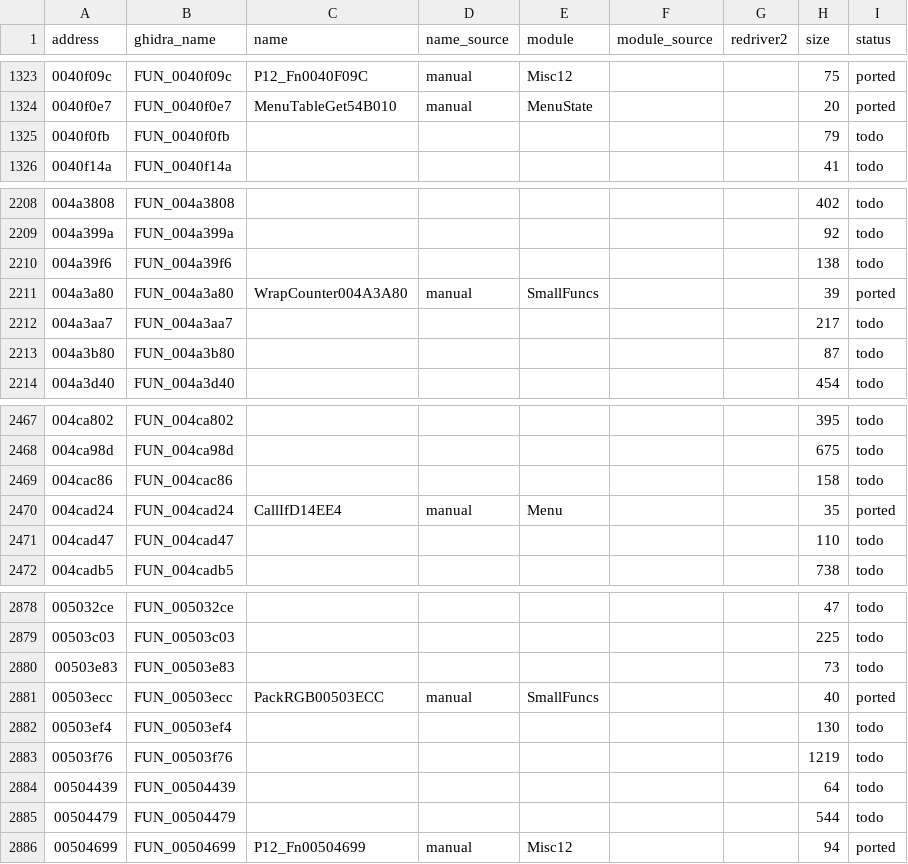
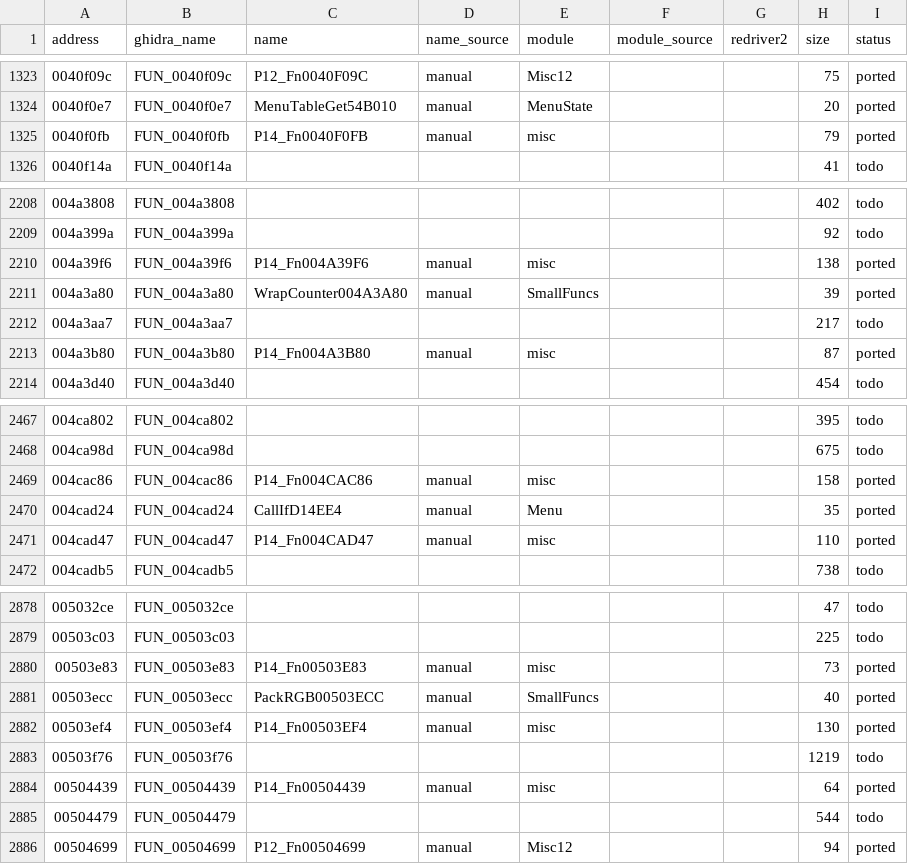
Before and after one commit to r331/driver, a CSV file: docs/functions.csv, drawn as a sheet; only a part is shown, gaps mark what is left out; the diff covers the shown part only.

Commit message:
v0.48: +17 функций (ported14.c)

```diff
--- a/docs/functions.csv
+++ b/docs/functions.csv
@@ -1324,3 +1324,3 @@ address,ghidra_name,name,name_source,module,module_source,redriver2,size,status
 0040f0e7,FUN_0040f0e7,MenuTableGet54B010,manual,MenuState,,,20,ported
-0040f0fb,FUN_0040f0fb,,,,,,79,todo
+0040f0fb,FUN_0040f0fb,P14_Fn0040F0FB,manual,misc,,,79,ported
 0040f14a,FUN_0040f14a,,,,,,41,todo
@@ -2209,6 +2209,6 @@ address,ghidra_name,name,name_source,module,module_source,redriver2,size,status
 004a399a,FUN_004a399a,,,,,,92,todo
-004a39f6,FUN_004a39f6,,,,,,138,todo
+004a39f6,FUN_004a39f6,P14_Fn004A39F6,manual,misc,,,138,ported
 004a3a80,FUN_004a3a80,WrapCounter004A3A80,manual,SmallFuncs,,,39,ported
 004a3aa7,FUN_004a3aa7,,,,,,217,todo
-004a3b80,FUN_004a3b80,,,,,,87,todo
+004a3b80,FUN_004a3b80,P14_Fn004A3B80,manual,misc,,,87,ported
 004a3d40,FUN_004a3d40,,,,,,454,todo
@@ -2468,5 +2468,5 @@ address,ghidra_name,name,name_source,module,module_source,redriver2,size,status
 004ca98d,FUN_004ca98d,,,,,,675,todo
-004cac86,FUN_004cac86,,,,,,158,todo
+004cac86,FUN_004cac86,P14_Fn004CAC86,manual,misc,,,158,ported
 004cad24,FUN_004cad24,CallIfD14EE4,manual,Menu,,,35,ported
-004cad47,FUN_004cad47,,,,,,110,todo
+004cad47,FUN_004cad47,P14_Fn004CAD47,manual,misc,,,110,ported
 004cadb5,FUN_004cadb5,,,,,,738,todo
@@ -2879,7 +2879,7 @@ address,ghidra_name,name,name_source,module,module_source,redriver2,size,status
 00503c03,FUN_00503c03,,,,,,225,todo
-00503e83,FUN_00503e83,,,,,,73,todo
+00503e83,FUN_00503e83,P14_Fn00503E83,manual,misc,,,73,ported
 00503ecc,FUN_00503ecc,PackRGB00503ECC,manual,SmallFuncs,,,40,ported
-00503ef4,FUN_00503ef4,,,,,,130,todo
+00503ef4,FUN_00503ef4,P14_Fn00503EF4,manual,misc,,,130,ported
 00503f76,FUN_00503f76,,,,,,1219,todo
-00504439,FUN_00504439,,,,,,64,todo
+00504439,FUN_00504439,P14_Fn00504439,manual,misc,,,64,ported
 00504479,FUN_00504479,,,,,,544,todo
```
Also changed, not shown: 36 edited cells elsewhere in this file, 6 other files.
